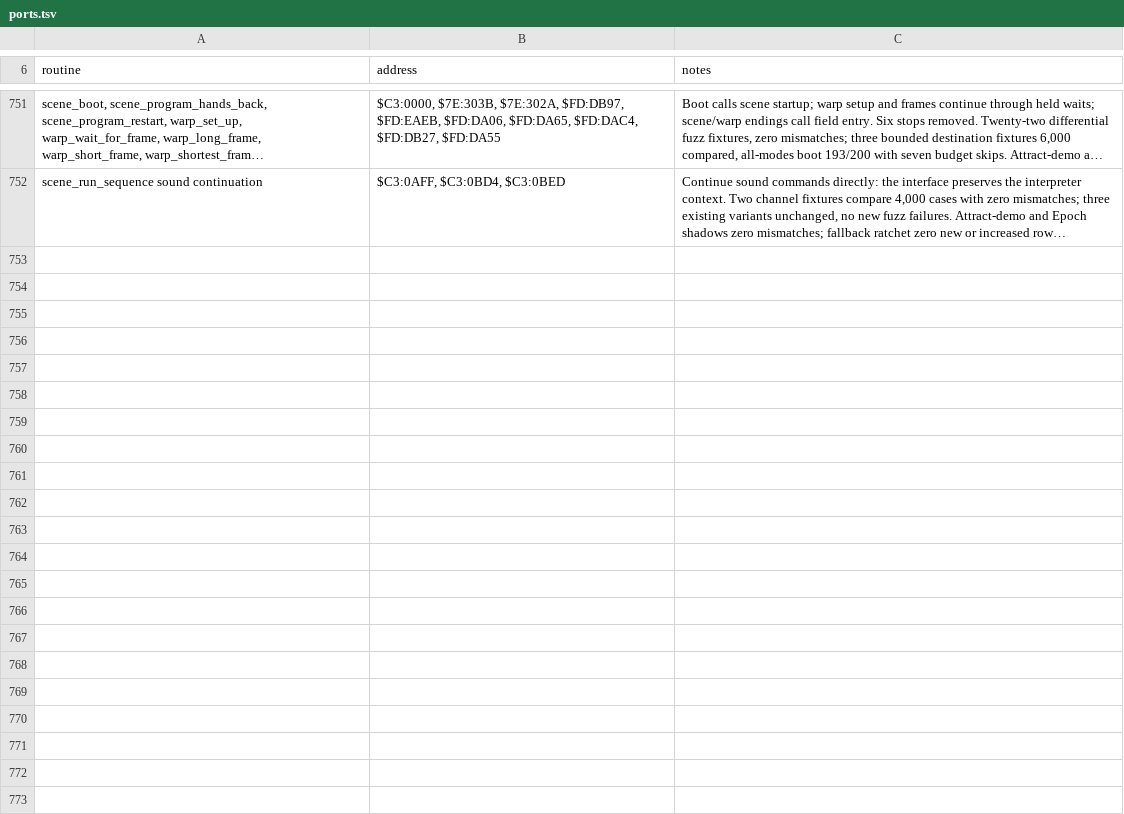
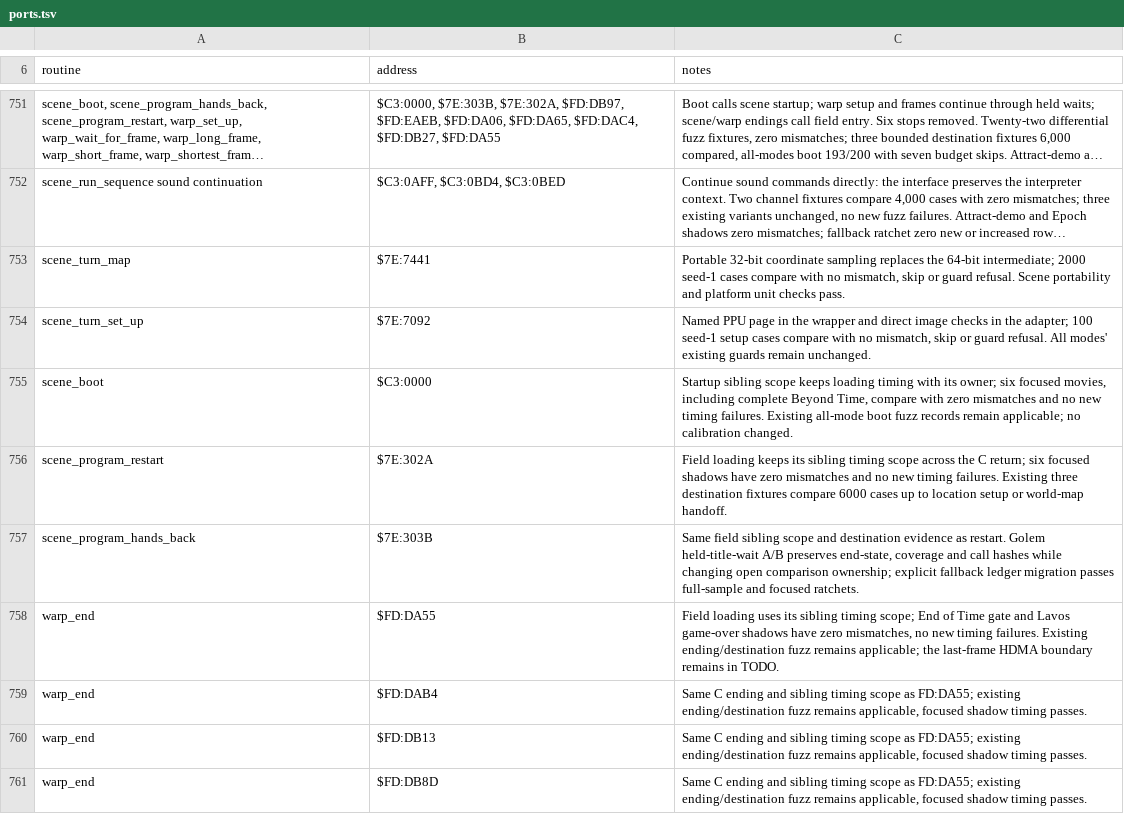
Before and after one commit to zdiemer/chrono-trigger-reimplemented, a TSV file: docs/ports.tsv, drawn as a sheet; only a part is shown, gaps mark what is left out; long unchanged cells end in …; the diff names each change by its address in the sheet, - before the commit and + after, or states it on an @@ line.

Commit message:
Correct scene timing ownership and validation accounting

```diff
--- a/docs/ports.tsv
+++ b/docs/ports.tsv
+row 753: scene_turn_map | $7E:7441 | Portable 32-bit coordinate sampling replaces the 64-bit intermediate; 2000 seed-1 cases compare with no mismatch, skip or guard refusal. Scene portability and platform unit checks pass.
+row 754: scene_turn_set_up | $7E:7092 | Named PPU page in the wrapper and direct image checks in the adapter; 100 seed-1 setup cases compare with no mismatch, skip or guard refusal. All modes' existing guards remain unchanged.
+row 755: scene_boot | $C3:0000 | Startup sibling scope keeps loading timing with its owner; six focused movies, including complete Beyond Time, compare with zero mismatches and no new timing failures. Existing all-mode boot fuzz records remain applicable; no calibration changed.
+row 756: scene_program_restart | $7E:302A | Field loading keeps its sibling timing scope across the C return; six focused shadows have zero mismatches and no new timing failures. Existing three destination fixtures compare 6000 cases up to location setup or world-map handoff.
+row 757: scene_program_hands_back | $7E:303B | Same field sibling scope and destination evidence as restart. Golem held-title-wait A/B preserves end-state, coverage and call hashes while changing open comparison ownership; explicit fallback ledger migration passes full-sample and focused ratchets.
+row 758: warp_end | $FD:DA55 | Field loading uses its sibling timing scope; End of Time gate and Lavos game-over shadows have zero mismatches, no new timing failures. Existing ending/destination fuzz remains applicable; the last-frame HDMA boundary remains in TODO.
+row 759: warp_end | $FD:DAB4 | Same C ending and sibling timing scope as FD:DA55; existing ending/destination fuzz remains applicable, focused shadow timing passes.
+row 760: warp_end | $FD:DB13 | Same C ending and sibling timing scope as FD:DA55; existing ending/destination fuzz remains applicable, focused shadow timing passes.
+row 761: warp_end | $FD:DB8D | Same C ending and sibling timing scope as FD:DA55; existing ending/destination fuzz remains applicable, focused shadow timing passes.
```
Also changed, not shown: 15 other files.
